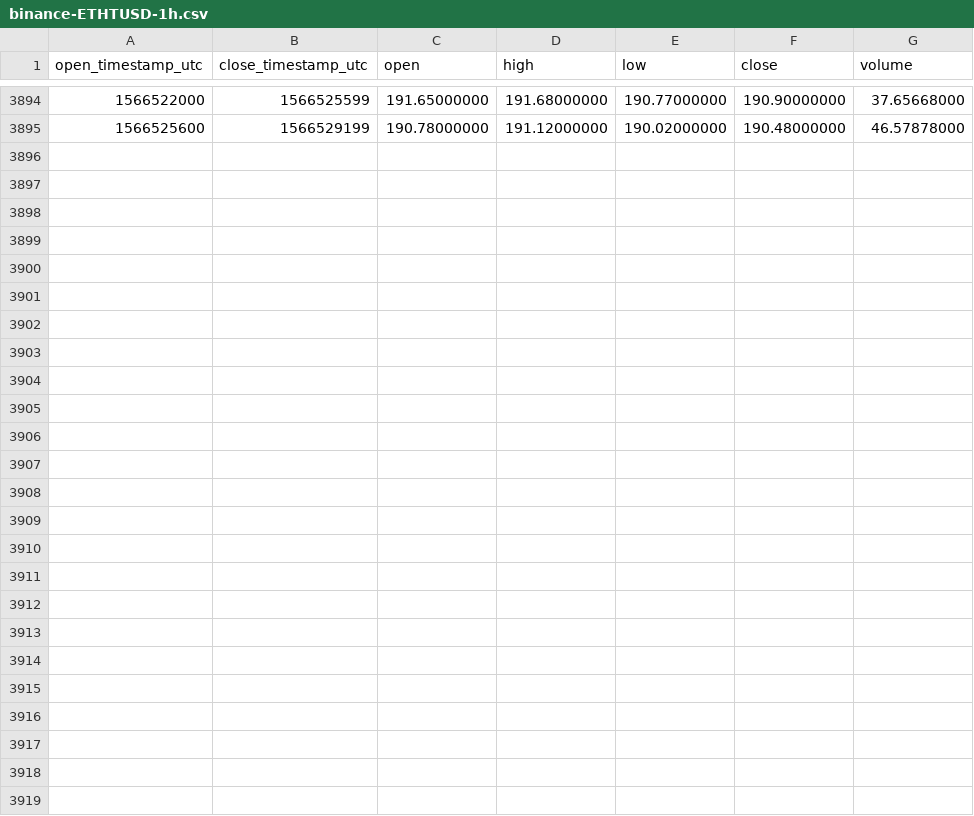
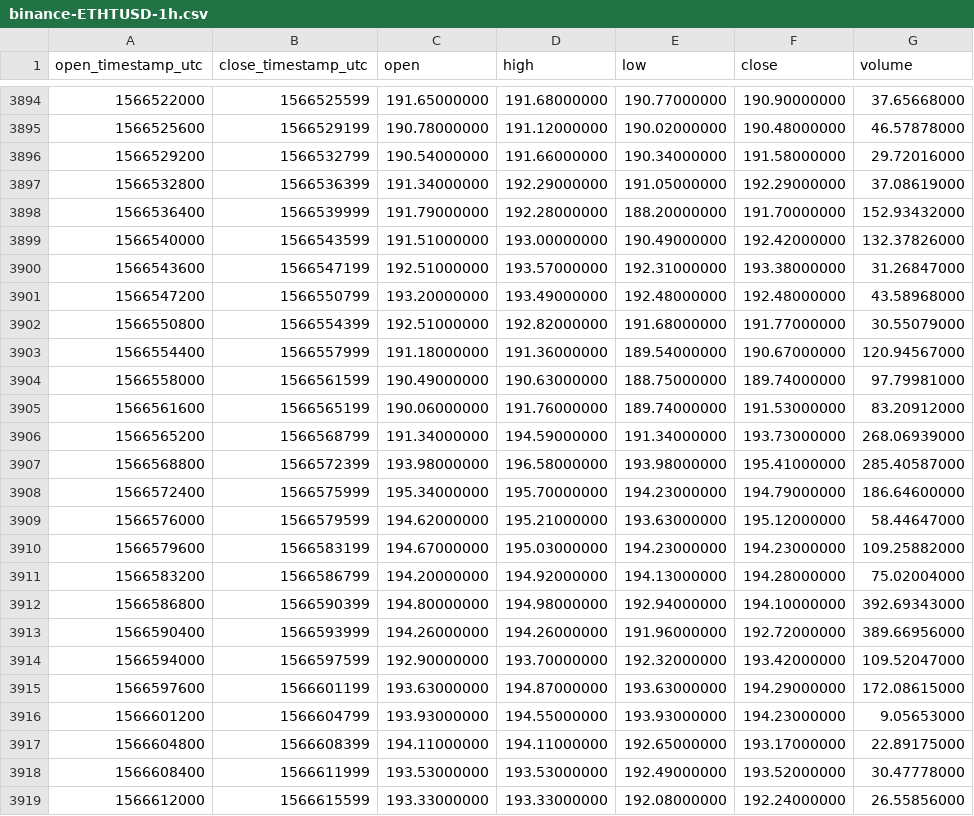
Before and after one commit to cryptobigbro/binance-ETHTUSD, a CSV file: binance-ETHTUSD-1h.csv, drawn as a sheet; only a part is shown, gaps mark what is left out.

Commit message:
Update OHLCV data.

```diff
--- a/binance-ETHTUSD-1h.csv
+++ b/binance-ETHTUSD-1h.csv
@@ -3895 +3895,25 @@ open_timestamp_utc,close_timestamp_utc,open,high,low,close,volume
 1566525600,1566529199,190.78000000,191.12000000,190.02000000,190.48000000,46.57878000
+1566529200,1566532799,190.54000000,191.66000000,190.34000000,191.58000000,29.72016000
+1566532800,1566536399,191.34000000,192.29000000,191.05000000,192.29000000,37.08619000
+1566536400,1566539999,191.79000000,192.28000000,188.20000000,191.70000000,152.93432000
+1566540000,1566543599,191.51000000,193.00000000,190.49000000,192.42000000,132.37826000
+1566543600,1566547199,192.51000000,193.57000000,192.31000000,193.38000000,31.26847000
+1566547200,1566550799,193.20000000,193.49000000,192.48000000,192.48000000,43.58968000
+1566550800,1566554399,192.51000000,192.82000000,191.68000000,191.77000000,30.55079000
+1566554400,1566557999,191.18000000,191.36000000,189.54000000,190.67000000,120.94567000
+1566558000,1566561599,190.49000000,190.63000000,188.75000000,189.74000000,97.79981000
+1566561600,1566565199,190.06000000,191.76000000,189.74000000,191.53000000,83.20912000
+1566565200,1566568799,191.34000000,194.59000000,191.34000000,193.73000000,268.06939000
+1566568800,1566572399,193.98000000,196.58000000,193.98000000,195.41000000,285.40587000
+1566572400,1566575999,195.34000000,195.70000000,194.23000000,194.79000000,186.64600000
+1566576000,1566579599,194.62000000,195.21000000,193.63000000,195.12000000,58.44647000
+1566579600,1566583199,194.67000000,195.03000000,194.23000000,194.23000000,109.25882000
+1566583200,1566586799,194.20000000,194.92000000,194.13000000,194.28000000,75.02004000
+1566586800,1566590399,194.80000000,194.98000000,192.94000000,194.10000000,392.69343000
+1566590400,1566593999,194.26000000,194.26000000,191.96000000,192.72000000,389.66956000
+1566594000,1566597599,192.90000000,193.70000000,192.32000000,193.42000000,109.52047000
+1566597600,1566601199,193.63000000,194.87000000,193.63000000,194.29000000,172.08615000
+1566601200,1566604799,193.93000000,194.55000000,193.93000000,194.23000000,9.05653000
+1566604800,1566608399,194.11000000,194.11000000,192.65000000,193.17000000,22.89175000
+1566608400,1566611999,193.53000000,193.53000000,192.49000000,193.52000000,30.47778000
+1566612000,1566615599,193.33000000,193.33000000,192.08000000,192.24000000,26.55856000
```
Also changed, not shown: binance-ETHTUSD-1d.csv.
